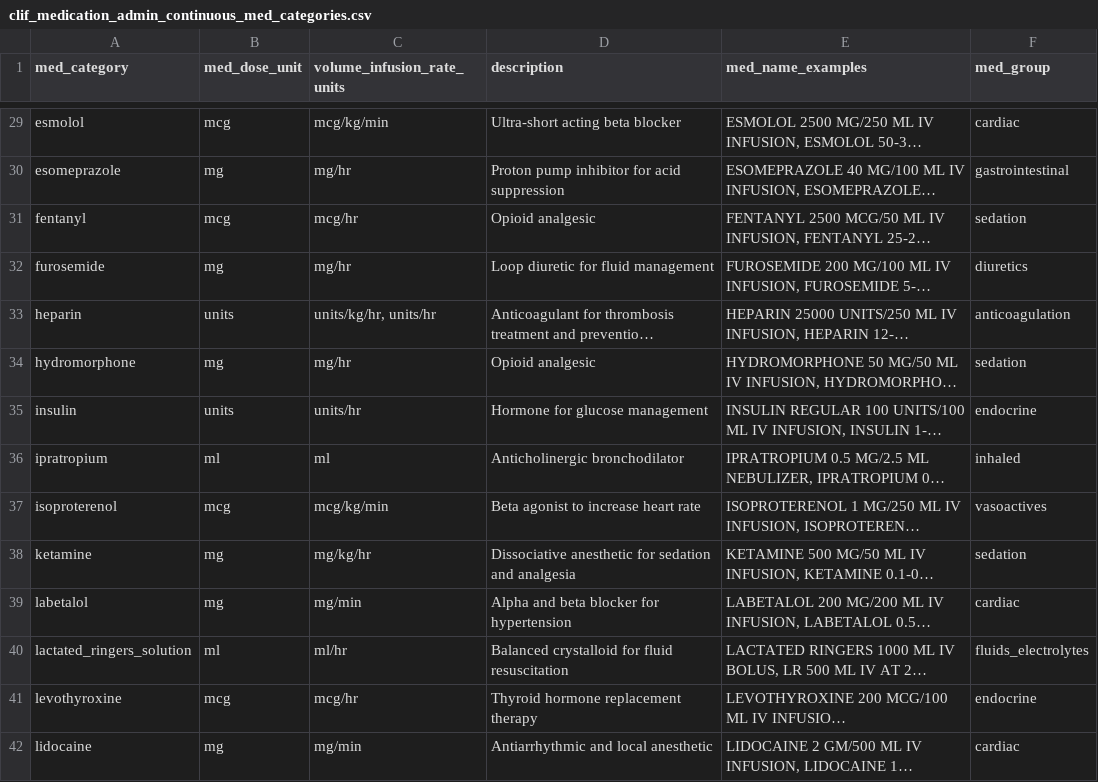
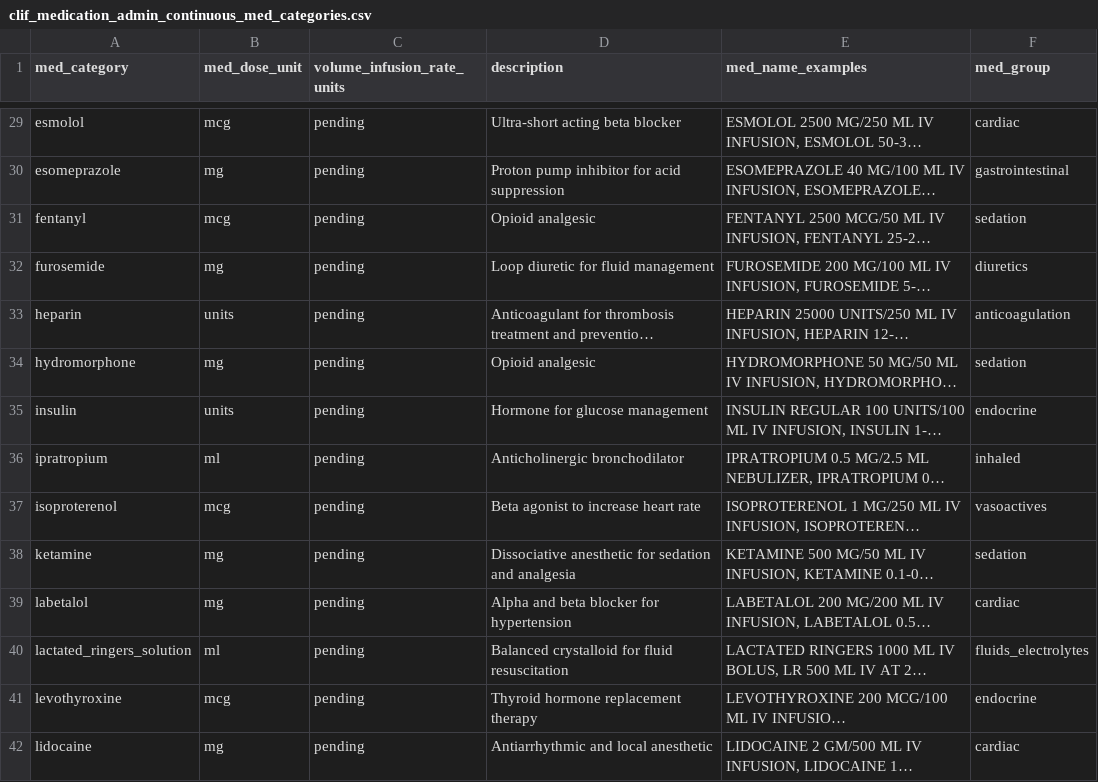
Before and after one commit to Common-Longitudinal-ICU-data-Format/CLIF, a CSV file: mCIDE/medication_admin_continuous/clif_medication_admin_continuous_med_categories.csv, drawn as a sheet; only a part is shown, gaps mark what is left out; long unchanged cells end in …; the diff covers the shown part only; the diff names each change by its address in the sheet, - before the commit and + after, or states it on an @@ line.

```diff
--- a/mCIDE/medication_admin_continuous/clif_medication_admin_continuous_med_categories.csv
+++ b/mCIDE/medication_admin_continuous/clif_medication_admin_continuous_med_categories.csv
-C29 (volume_infusion_rate_units): mcg/kg/min
+C29 (volume_infusion_rate_units): pending
-C30 (volume_infusion_rate_units): mg/hr
+C30 (volume_infusion_rate_units): pending
-C31 (volume_infusion_rate_units): mcg/hr
+C31 (volume_infusion_rate_units): pending
-C32 (volume_infusion_rate_units): mg/hr
+C32 (volume_infusion_rate_units): pending
-C33 (volume_infusion_rate_units): units/kg/hr, units/hr
+C33 (volume_infusion_rate_units): pending
-C34 (volume_infusion_rate_units): mg/hr
+C34 (volume_infusion_rate_units): pending
-C35 (volume_infusion_rate_units): units/hr
+C35 (volume_infusion_rate_units): pending
-C36 (volume_infusion_rate_units): ml
+C36 (volume_infusion_rate_units): pending
-C37 (volume_infusion_rate_units): mcg/kg/min
+C37 (volume_infusion_rate_units): pending
-C38 (volume_infusion_rate_units): mg/kg/hr
+C38 (volume_infusion_rate_units): pending
-C39 (volume_infusion_rate_units): mg/min
+C39 (volume_infusion_rate_units): pending
-C40 (volume_infusion_rate_units): ml/hr
+C40 (volume_infusion_rate_units): pending
-C41 (volume_infusion_rate_units): mcg/hr
+C41 (volume_infusion_rate_units): pending
-C42 (volume_infusion_rate_units): mg/min
+C42 (volume_infusion_rate_units): pending
```
Also changed, not shown: 63 edited cells elsewhere in this file.
